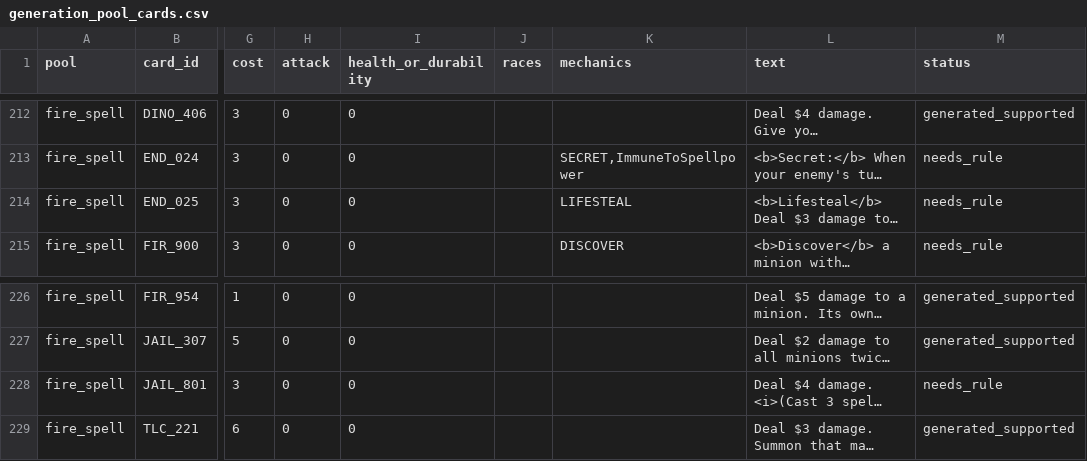
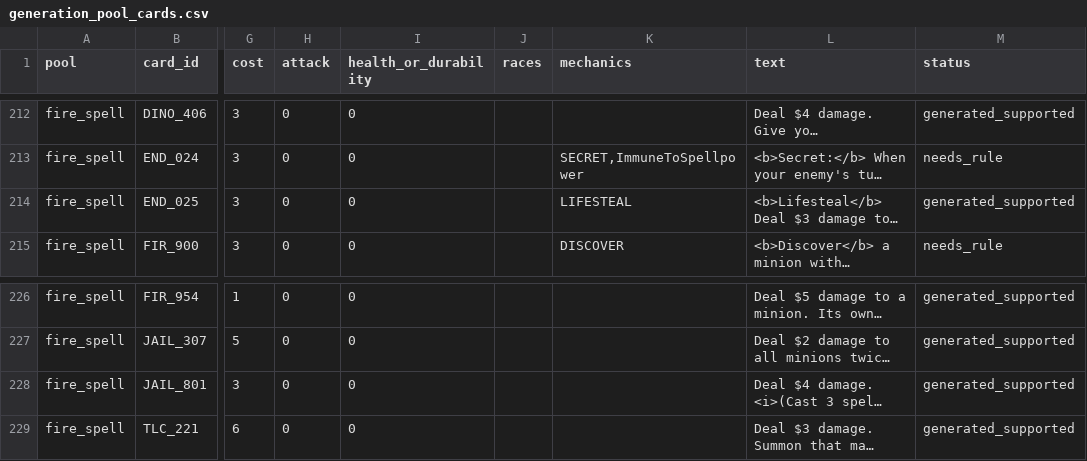
Before and after one commit to luentong/lushi, a CSV file: reports/generation_pool_cards.csv, drawn as a sheet; only a part is shown, gaps mark what is left out; long unchanged cells end in …; the diff names each change by its address in the sheet, - before the commit and + after, or states it on an @@ line.

Commit message:
Implement Firebolt and Molten Gold rules

```diff
--- a/reports/generation_pool_cards.csv
+++ b/reports/generation_pool_cards.csv
-M214 (status): needs_rule
+M214 (status): generated_supported
-M228 (status): needs_rule
+M228 (status): generated_supported
```
Also changed, not shown: 5 other files.
